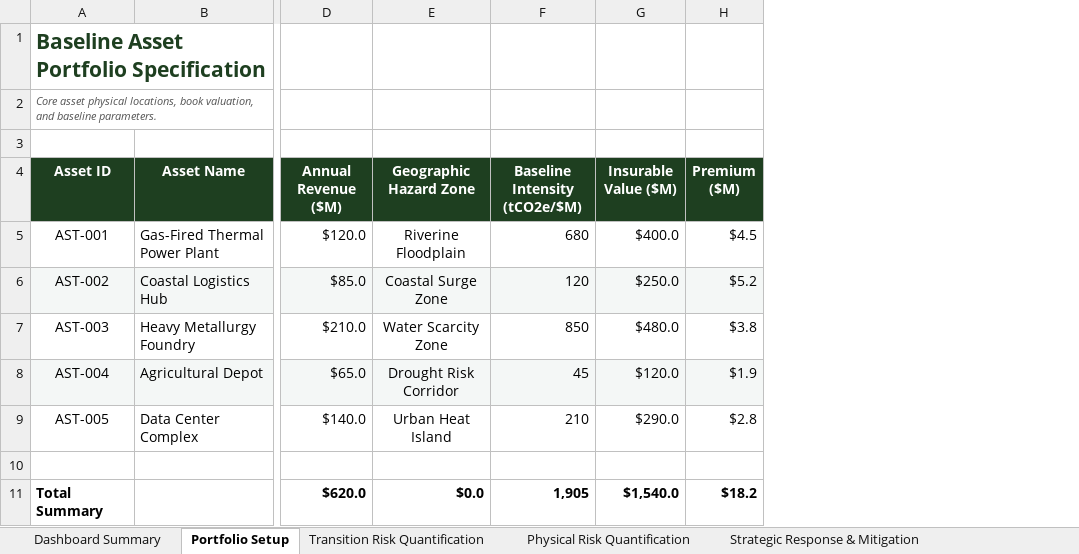
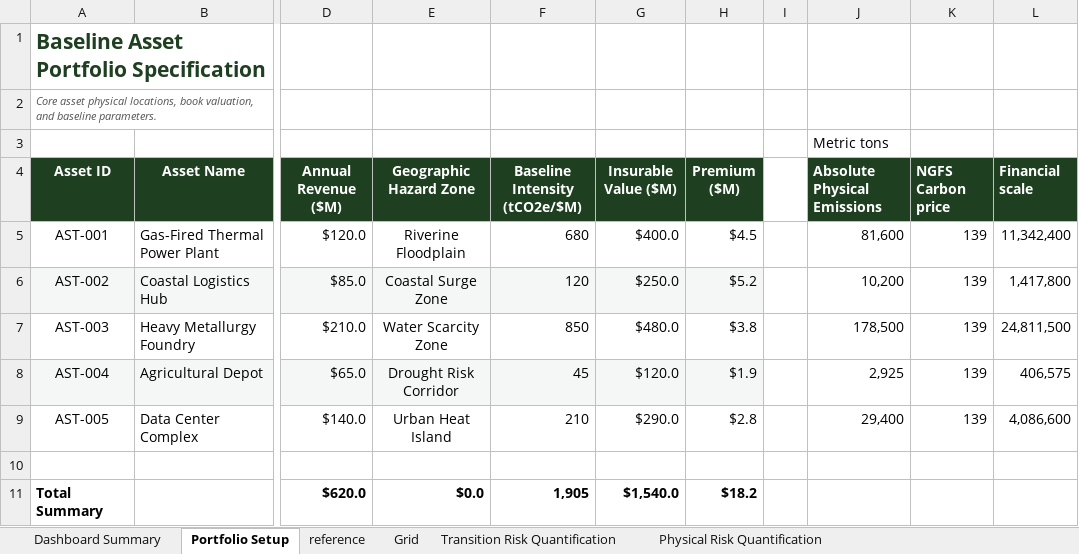
Before and after one commit to Ed-Watch/CSA-Training-NASTP--Activities, an Excel workbook: assests/Day_2_Climate_Risk_Stress_Test_Model.xlsx, sheet Portfolio Setup, drawn as a sheet; only a part is shown, gaps mark what is left out; values as stored, in another font and other column widths than the file's, no borders; the diff names each change by its address in the sheet, - before the commit and + after, or states it on an @@ line.

```diff
--- a/assests/Day_2_Climate_Risk_Stress_Test_Model.xlsx (sheet Portfolio Setup)
+++ b/assests/Day_2_Climate_Risk_Stress_Test_Model.xlsx (sheet Portfolio Setup)
+sheet tab: reference
+sheet tab: Grid
+column I, empty
+column J (Absolute Physical Emissions), row 3: Metric tons; rows 5-9: 81,600 | 10,200 | 178,500 | 2,925 | 29,400
+column K (NGFS Carbon price), rows 5-9: all 139
+column L (Financial scale), rows 5-9: 11,342,400 | 1,417,800 | 24,811,500 | 406,575 | 4,086,600
```
Also changed, not shown: 7 other files.
